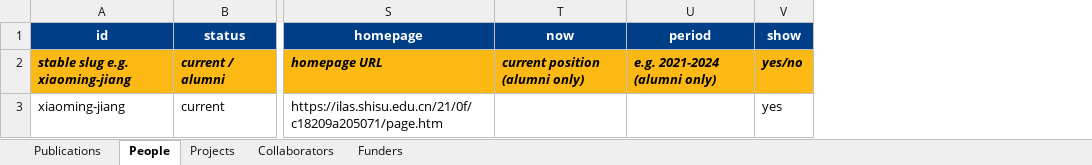
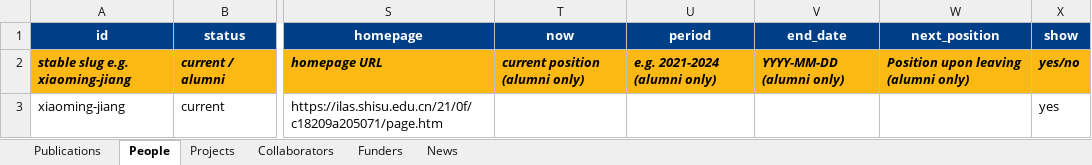
Before and after one commit to xmjiang-lab/xmjiang-lab.github.io, an Excel workbook: site_data.xlsx, sheet People, drawn as a sheet; only a part is shown, gaps mark what is left out; values as stored, in another font and other column widths than the file's, no borders; the diff names each change by its address in the sheet, - before the commit and + after, or states it on an @@ line.

Commit message:
Add News sheet and end_date/next_position to People; add emit_news

```diff
--- a/site_data.xlsx (sheet People)
+++ b/site_data.xlsx (sheet People)
+sheet tab: News
+column V (end_date), row 2: YYYY-MM-DD (alumni only)
+column W (next_position), row 2: Position upon leaving (alumni only)
```
Also changed, not shown: 2 other files.
